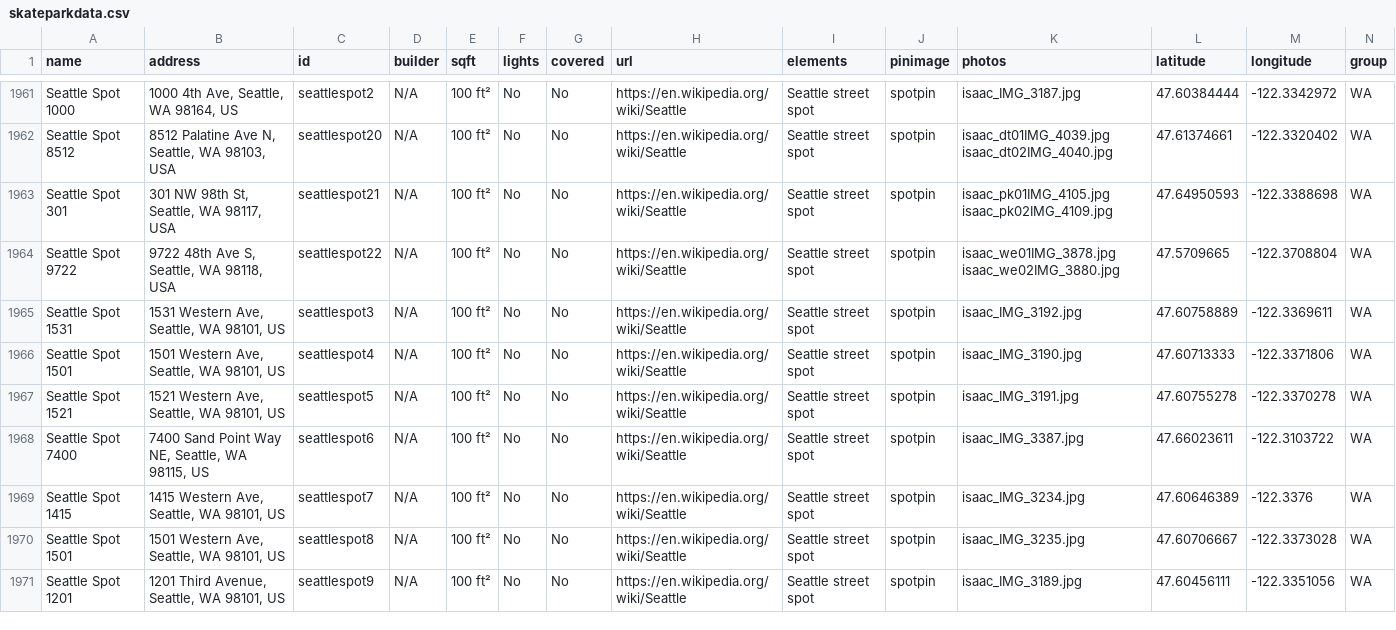
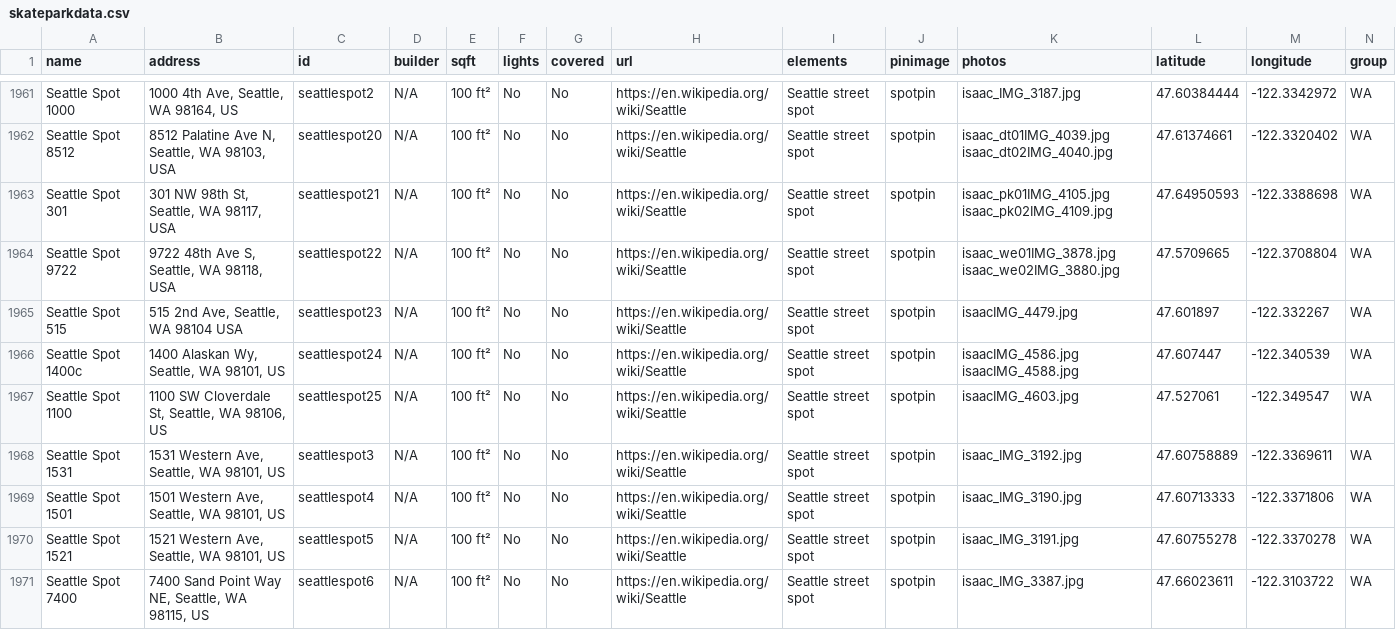
Before and after one commit to jaemzware/skatecreteordie, a CSV file: DATA/skateparkdata.csv, drawn as a sheet; only a part is shown, gaps mark what is left out; the shorter side is filled out with more unchanged rows; the diff names each change by its address in the sheet, - before the commit and + after, or states it on an @@ line.

Commit message:
isaac spots

```diff
--- a/DATA/skateparkdata.csv
+++ b/DATA/skateparkdata.csv
+row 1965: Seattle Spot 515 | 515 2nd Ave, Seattle, WA 98104 USA | seattlespot23 | N/A | 100 ft² | No | No | https://en.wikipedia.org/wiki/Seattle | Seattle street spot | spotpin | isaacIMG_4479.jpg | 47.601897 | -122.332267 | WA
+row 1966: Seattle Spot 1400c | 1400 Alaskan Wy, Seattle, WA 98101, US | seattlespot24 | N/A | 100 ft² | No | No | https://en.wikipedia.org/wiki/Seattle | Seattle street spot | spotpin | isaacIMG_4586.jpg isaacIMG_4588.jpg | 47.607447 | -122.340539 | WA
+row 1967: Seattle Spot 1100 | 1100 SW Cloverdale St, Seattle, WA 98106, US | seattlespot25 | N/A | 100 ft² | No | No | https://en.wikipedia.org/wiki/Seattle | Seattle street spot | spotpin | isaacIMG_4603.jpg | 47.527061 | -122.349547 | WA
```
Also changed, not shown: 1 other file.
